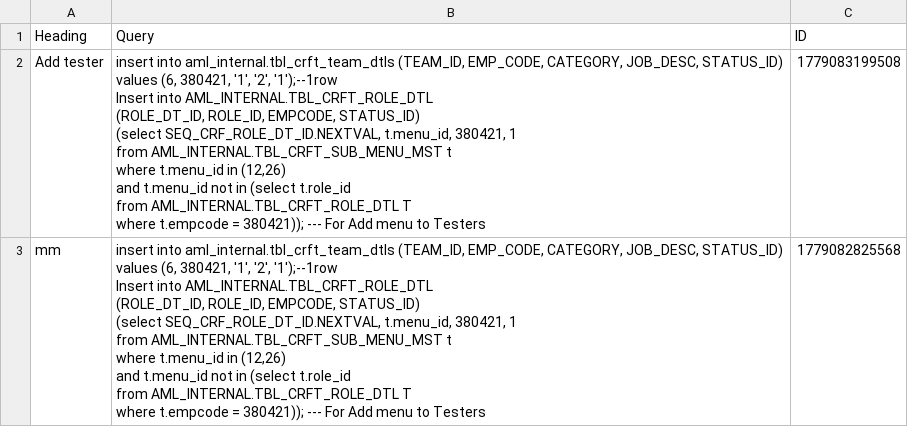
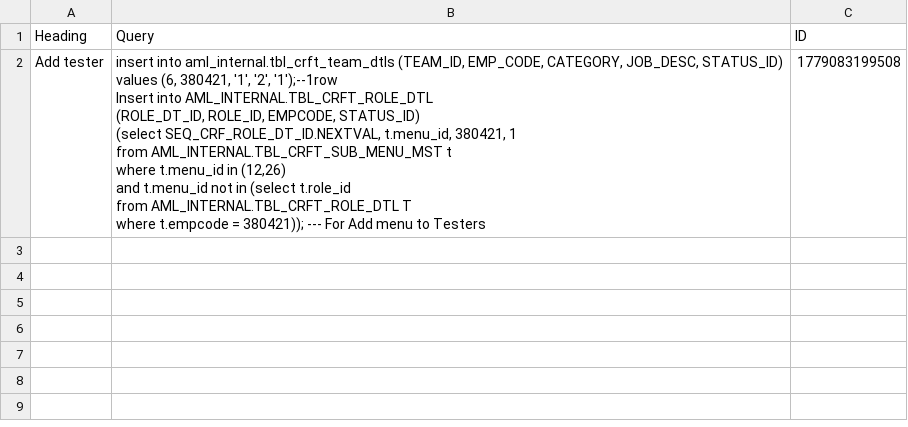
Before and after one commit to SANJUPR/Query-Handler, a CSV file: QueryDB.csv, drawn as a sheet; ↵ is a line break in a cell; the diff names each change by its address in the sheet, - before the commit and + after, or states it on an @@ line.

Commit message:
Update QueryDB.csv

```diff
--- a/QueryDB.csv
+++ b/QueryDB.csv
-row 3: mm | insert into aml_internal.tbl_crft_team_dtls (TEAM_ID, EMP_CODE, CATEGORY, JOB_DESC, STATUS_ID) ↵ values (6, 380421, '1', '2', '1');--1row ↵ Insert into AML_INTERNAL.TBL_CRFT_ROLE_DTL ↵ (ROLE_DT_ID, ROLE_ID, EMPCODE, STATUS_ID) ↵ (select SEQ_CRF_ROLE_DT_ID.NEXTVAL, t.menu_id, 380421, 1 ↵ from AML_INTERNAL.TBL_CRFT_SUB_MENU_MST t ↵ where t.menu_id in (12,26) ↵ and t.menu_id not in (select t.role_id ↵ from AML_INTERNAL.TBL_CRFT_ROLE_DTL T ↵ where t.empcode = 380421)); --- For Add menu to Testers | 1779082825568
```
